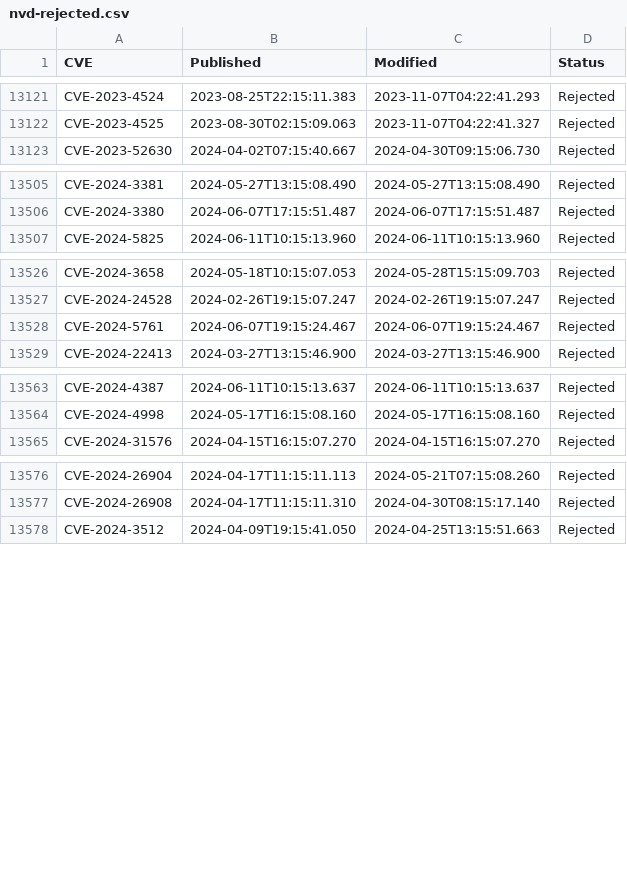
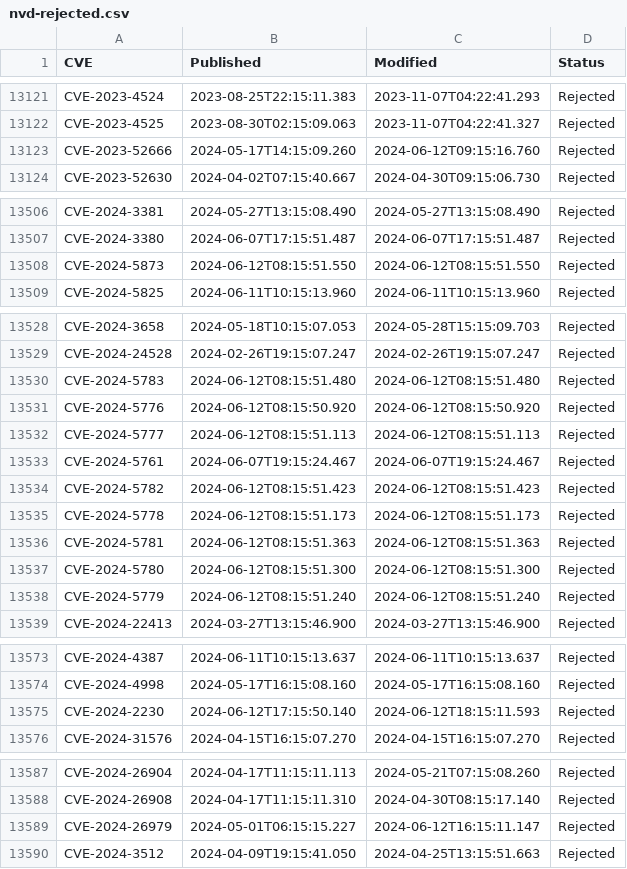
Before and after one commit to todb-cisa/vulnrichment, a CSV file: nvd-count/nvd-rejected.csv, drawn as a sheet; only a part is shown, gaps mark what is left out; the diff names each change by its address in the sheet, - before the commit and + after, or states it on an @@ line.

```diff
--- a/nvd-count/nvd-rejected.csv
+++ b/nvd-count/nvd-rejected.csv
+row 13123: CVE-2023-52666 | 2024-05-17T14:15:09.260 | 2024-06-12T09:15:16.760 | Rejected
+row 13508: CVE-2024-5873 | 2024-06-12T08:15:51.550 | 2024-06-12T08:15:51.550 | Rejected
+row 13530: CVE-2024-5783 | 2024-06-12T08:15:51.480 | 2024-06-12T08:15:51.480 | Rejected
+row 13531: CVE-2024-5776 | 2024-06-12T08:15:50.920 | 2024-06-12T08:15:50.920 | Rejected
+row 13532: CVE-2024-5777 | 2024-06-12T08:15:51.113 | 2024-06-12T08:15:51.113 | Rejected
+row 13534: CVE-2024-5782 | 2024-06-12T08:15:51.423 | 2024-06-12T08:15:51.423 | Rejected
+row 13535: CVE-2024-5778 | 2024-06-12T08:15:51.173 | 2024-06-12T08:15:51.173 | Rejected
+row 13536: CVE-2024-5781 | 2024-06-12T08:15:51.363 | 2024-06-12T08:15:51.363 | Rejected
+row 13537: CVE-2024-5780 | 2024-06-12T08:15:51.300 | 2024-06-12T08:15:51.300 | Rejected
+row 13538: CVE-2024-5779 | 2024-06-12T08:15:51.240 | 2024-06-12T08:15:51.240 | Rejected
+row 13575: CVE-2024-2230 | 2024-06-12T17:15:50.140 | 2024-06-12T18:15:11.593 | Rejected
+row 13589: CVE-2024-26979 | 2024-05-01T06:15:15.227 | 2024-06-12T16:15:11.147 | Rejected
```
Also changed, not shown: nvd-count/daily-stats.csv, 7 other files.
